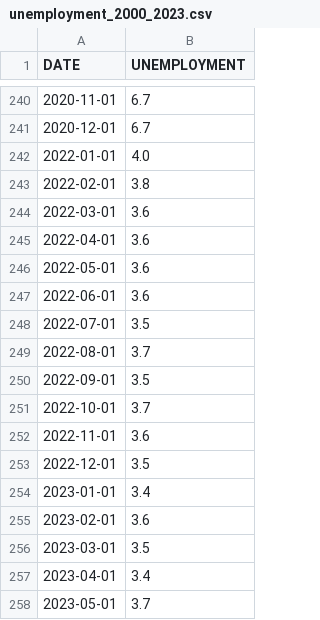
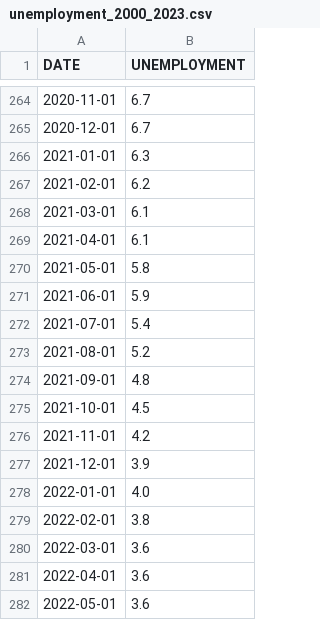
Before and after one commit to himalayahall/DATA608, a CSV file: Story 2/unemployment_2000_2023.csv, drawn as a sheet; only a part is shown, gaps mark what is left out; the shorter side is filled out with more unchanged rows; the diff covers the shown part only; the diff names each change by its address in the sheet, - before the commit and + after, or states it on an @@ line.

```diff
--- a/Story 2/unemployment_2000_2023.csv
+++ b/Story 2/unemployment_2000_2023.csv
+row 266: 2021-01-01 | 6.3
+row 267: 2021-02-01 | 6.2
+row 268: 2021-03-01 | 6.1
+row 269: 2021-04-01 | 6.1
+row 270: 2021-05-01 | 5.8
+row 271: 2021-06-01 | 5.9
+row 272: 2021-07-01 | 5.4
+row 273: 2021-08-01 | 5.2
+row 274: 2021-09-01 | 4.8
+row 275: 2021-10-01 | 4.5
+row 276: 2021-11-01 | 4.2
+row 277: 2021-12-01 | 3.9
```
Also changed, not shown: 24 added rows elsewhere in this file, Story 2/cpi_2000_2023.csv, 2 other files.
